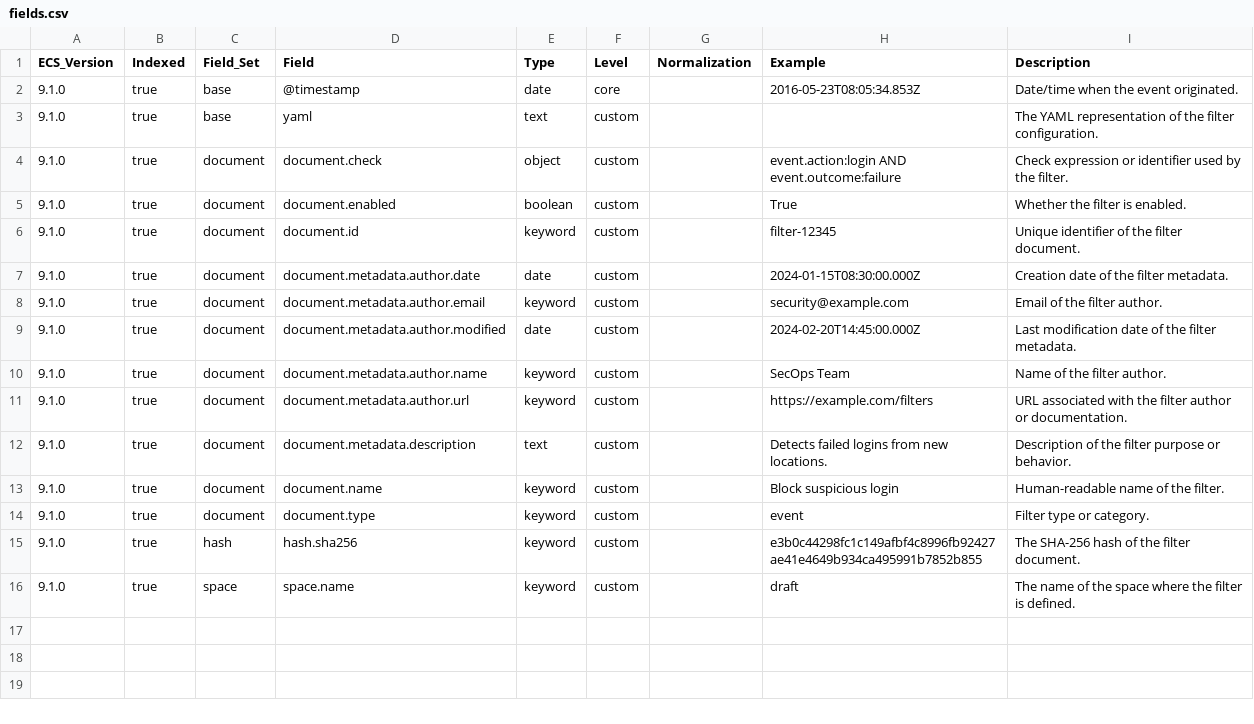
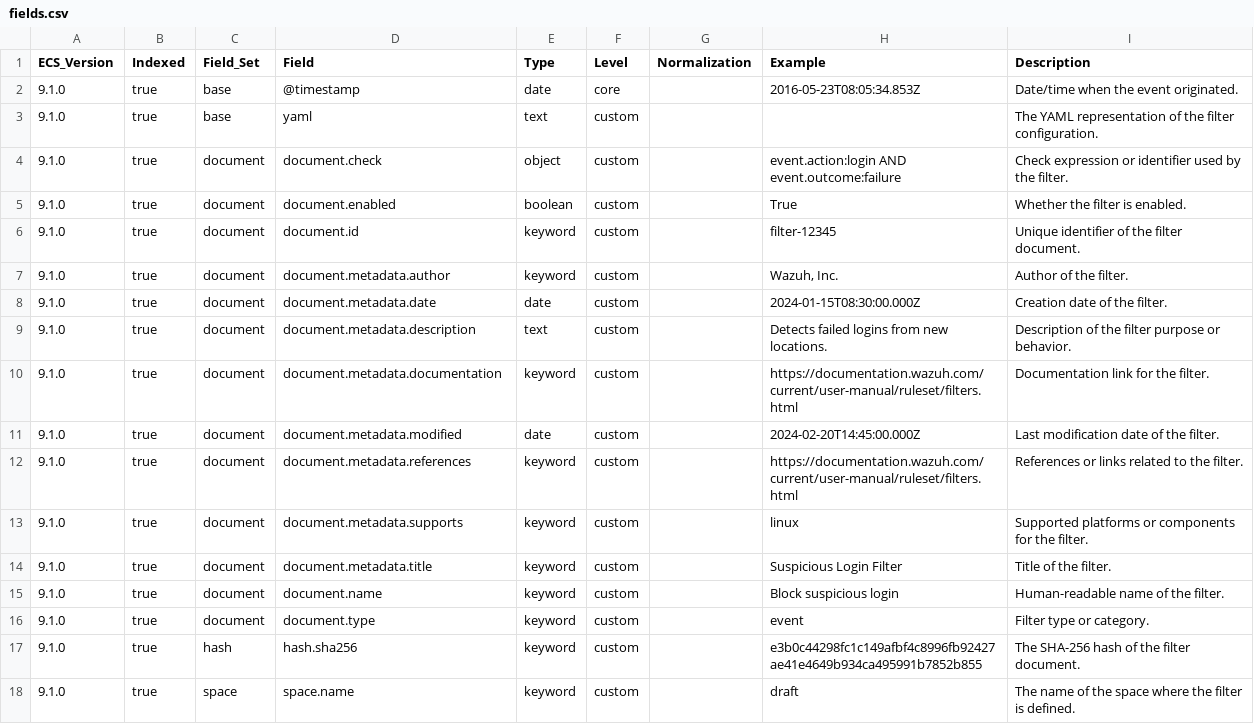
Before and after one commit to wazuh/wazuh-indexer-plugins, a CSV file: wcs/content/filters/docs/fields.csv, drawn as a sheet.

Commit message:
Update filters template (#1151)
Co-authored-by: Alex Ruiz <alejandro.ruiz.becerra@wazuh.com>

```diff
--- a/wcs/content/filters/docs/fields.csv
+++ b/wcs/content/filters/docs/fields.csv
@@ -6,8 +6,10 @@ ECS_Version,Indexed,Field_Set,Field,Type,Level,Normalization,Example,Description
 9.1.0,true,document,document.id,keyword,custom,,filter-12345,Unique identifier of the filter document.
-9.1.0,true,document,document.metadata.author.date,date,custom,,2024-01-15T08:30:00.000Z,Creation date of the filter metadata.
-9.1.0,true,document,document.metadata.author.email,keyword,custom,,security@example.com,Email of the filter author.
-9.1.0,true,document,document.metadata.author.modified,date,custom,,2024-02-20T14:45:00.000Z,Last modification date of the filter metadata.
-9.1.0,true,document,document.metadata.author.name,keyword,custom,,SecOps Team,Name of the filter author.
-9.1.0,true,document,document.metadata.author.url,keyword,custom,,https://example.com/filters,URL associated with the filter author or documentation.
+9.1.0,true,document,document.metadata.author,keyword,custom,,"Wazuh, Inc.",Author of the filter.
+9.1.0,true,document,document.metadata.date,date,custom,,2024-01-15T08:30:00.000Z,Creation date of the filter.
 9.1.0,true,document,document.metadata.description,text,custom,,Detects failed logins from new locations.,Description of the filter purpose or behavior.
+9.1.0,true,document,document.metadata.documentation,keyword,custom,,https://documentation.wazuh.com/current/user-manual/ruleset/filters.html,Documentation link for the filter.
+9.1.0,true,document,document.metadata.modified,date,custom,,2024-02-20T14:45:00.000Z,Last modification date of the filter.
+9.1.0,true,document,document.metadata.references,keyword,custom,,https://documentation.wazuh.com/current/user-manual/ruleset/filters.html,References or links related to the filter.
+9.1.0,true,document,document.metadata.supports,keyword,custom,,linux,Supported platforms or components for the filter.
+9.1.0,true,document,document.metadata.title,keyword,custom,,Suspicious Login Filter,Title of the filter.
 9.1.0,true,document,document.name,keyword,custom,,Block suspicious login,Human-readable name of the filter.
```
Also changed, not shown: 4 other files.
